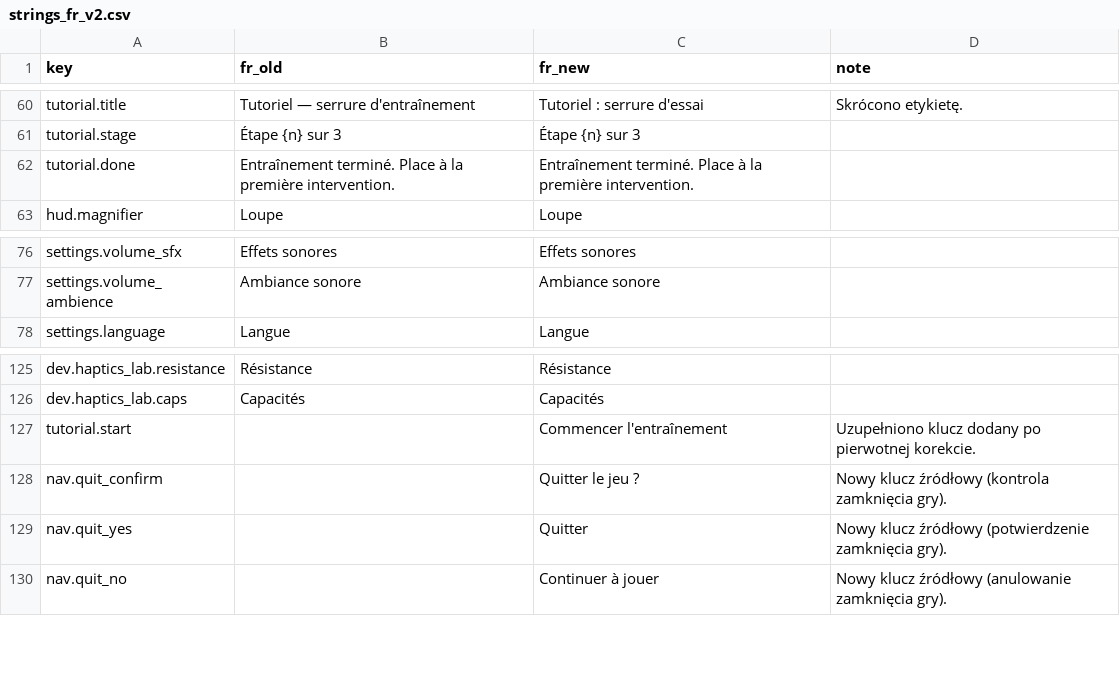
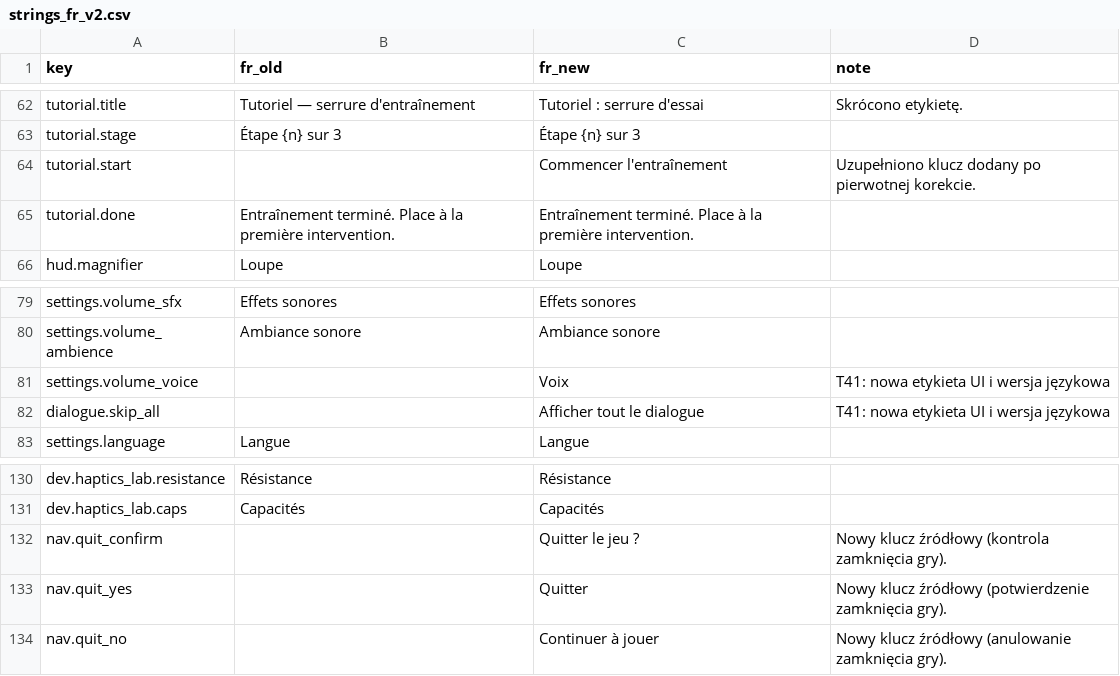
Before and after one commit to woogitsugames/lockwright, a CSV file: contrib/gpt/T31/strings_fr_v2.csv, drawn as a sheet; only a part is shown, gaps mark what is left out; the diff covers the shown part only.

Commit message:
contrib/gpt/T41: naturalne dialogi FR/ES oraz brakujace napisy UI [skip ci]

```diff
--- a/contrib/gpt/T31/strings_fr_v2.csv
+++ b/contrib/gpt/T31/strings_fr_v2.csv
@@ -61,2 +63,3 @@ tutorial.title,Tutoriel — serrure d'entraînement,Tutoriel : serrure d'essai,S
 tutorial.stage,Étape {n} sur 3,Étape {n} sur 3,
+tutorial.start,,Commencer l'entraînement,Uzupełniono klucz dodany po pierwotnej korekcie.
 tutorial.done,Entraînement terminé. Place à la première intervention.,Entraînement terminé. Place à la première intervention.,
@@ -77,2 +80,4 @@ settings.volume_sfx,Effets sonores,Effets sonores,
 settings.volume_ambience,Ambiance sonore,Ambiance sonore,
+settings.volume_voice,,Voix,T41: nowa etykieta UI i wersja językowa
+dialogue.skip_all,,Afficher tout le dialogue,T41: nowa etykieta UI i wersja językowa
 settings.language,Langue,Langue,
@@ -126,3 +131,2 @@ dev.haptics_lab.resistance,Résistance,Résistance,
 dev.haptics_lab.caps,Capacités,Capacités,
-tutorial.start,,Commencer l'entraînement,Uzupełniono klucz dodany po pierwotnej korekcie.
 nav.quit_confirm,,Quitter le jeu ?,Nowy klucz źródłowy (kontrola zamknięcia gry).
```
Also changed, not shown: 21 added rows elsewhere in this file, contrib/gpt/T32/strings_es_v2.csv, 6 other files.
